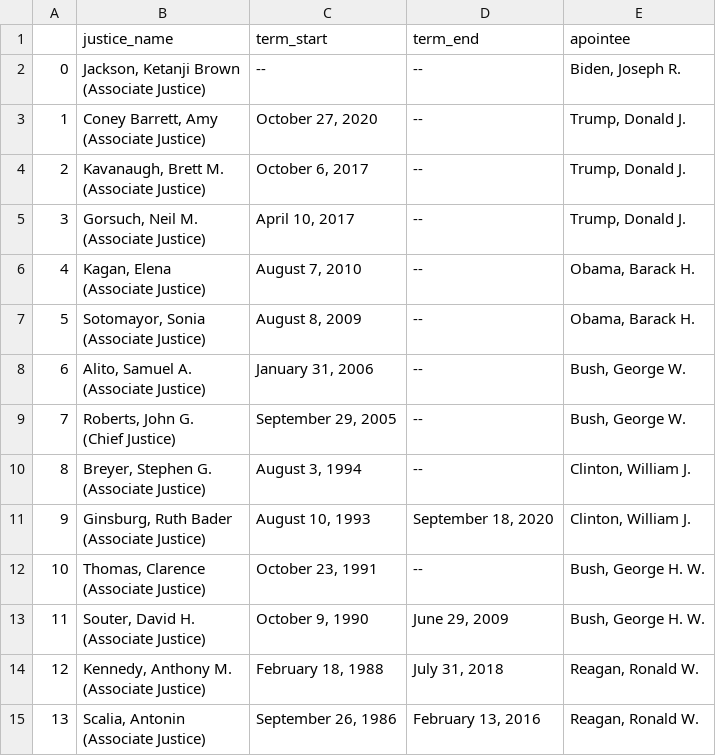
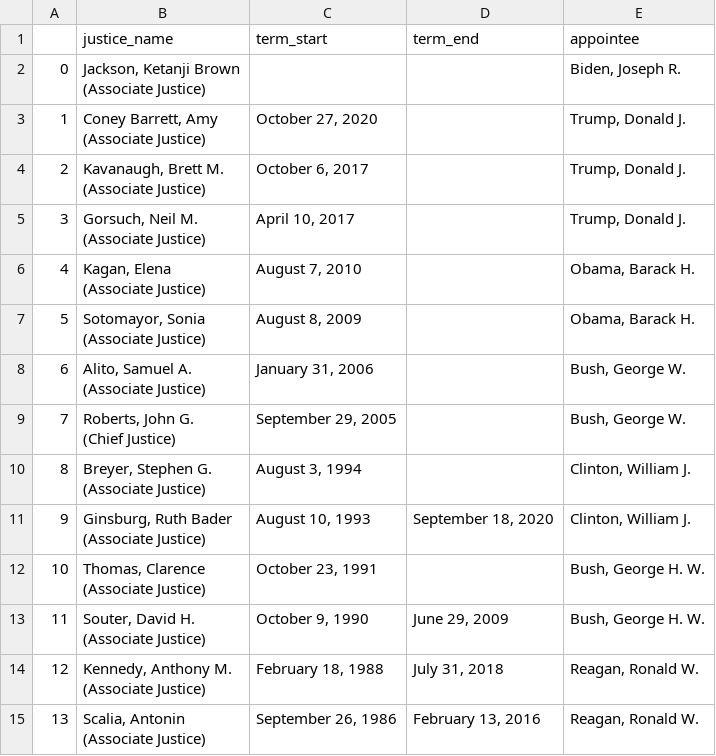
Before and after one commit to justin-napolitano/USSupremeCourtMetaDataGraph, a CSV file: active_code_base/neo4jAPI/justices_data/formatted_justices.csv, drawn as a sheet; only a part is shown.

```diff
--- a/active_code_base/neo4jAPI/justices_data/formatted_justices.csv
+++ b/active_code_base/neo4jAPI/justices_data/formatted_justices.csv
@@ -1,24 +1,24 @@
-,justice_name,term_start,term_end,apointee
-0,"Jackson, Ketanji Brown
-(Associate Justice)",--,--,"Biden, Joseph R."
-1,"Coney Barrett, Amy
-(Associate Justice)","October 27, 2020",--,"Trump, Donald J."
-2,"Kavanaugh, Brett M.
-(Associate Justice)","October 6, 2017",--,"Trump, Donald J."
-3,"Gorsuch, Neil M.
-(Associate Justice)","April 10, 2017",--,"Trump, Donald J."
-4,"Kagan, Elena
-(Associate Justice)","August 7, 2010",--,"Obama, Barack H."
-5,"Sotomayor, Sonia
-(Associate Justice)","August 8, 2009",--,"Obama, Barack H."
-6,"Alito, Samuel A.
-(Associate Justice)","January 31, 2006",--,"Bush, George W."
-7,"Roberts, John G.
-(Chief Justice)","September 29, 2005",--,"Bush, George W."
-8,"Breyer, Stephen G.
-(Associate Justice)","August 3, 1994",--,"Clinton, William J."
+,justice_name,term_start,term_end,appointee
+0,"Jackson, Ketanji Brown
+(Associate Justice)",,,"Biden, Joseph R."
+1,"Coney Barrett, Amy
+(Associate Justice)","October 27, 2020",,"Trump, Donald J."
+2,"Kavanaugh, Brett M.
+(Associate Justice)","October 6, 2017",,"Trump, Donald J."
+3,"Gorsuch, Neil M.
+(Associate Justice)","April 10, 2017",,"Trump, Donald J."
+4,"Kagan, Elena
+(Associate Justice)","August 7, 2010",,"Obama, Barack H."
+5,"Sotomayor, Sonia
+(Associate Justice)","August 8, 2009",,"Obama, Barack H."
+6,"Alito, Samuel A.
+(Associate Justice)","January 31, 2006",,"Bush, George W."
+7,"Roberts, John G.
+(Chief Justice)","September 29, 2005",,"Bush, George W."
+8,"Breyer, Stephen G.
+(Associate Justice)","August 3, 1994",,"Clinton, William J."
 9,"Ginsburg, Ruth Bader
 (Associate Justice)","August 10, 1993","September 18, 2020","Clinton, William J."
-10,"Thomas, Clarence
-(Associate Justice)","October 23, 1991",--,"Bush, George H. W."
+10,"Thomas, Clarence
+(Associate Justice)","October 23, 1991",,"Bush, George H. W."
 11,"Souter, David H.
```
Also changed, not shown: 16 other files.
